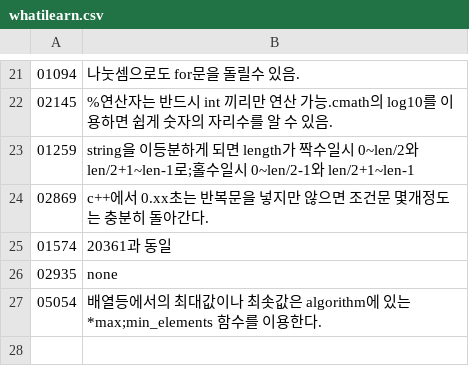
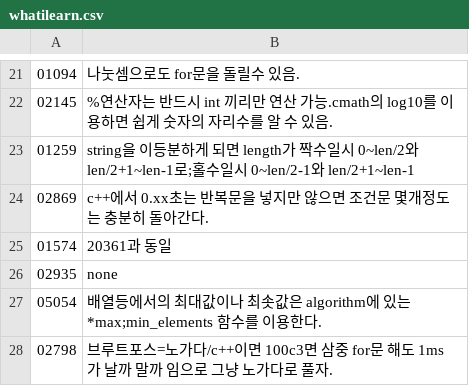
Before and after one commit to bbasung1/baekjoonpratice, a CSV file: whatilearn.csv, drawn as a sheet; only a part is shown, gaps mark what is left out.

```diff
--- a/whatilearn.csv
+++ b/whatilearn.csv
@@ -27 +27,2 @@
 05054,배열등에서의 최대값이나 최솟값은 algorithm에 있는 *max;min_elements 함수를 이용한다.
+02798,브루트포스=노가다/c++이면 100c3면 삼중 for문 해도 1ms가 날까 말까 임으로 그냥 노가다로 풀자.
```
Also changed, not shown: 4 other files.
